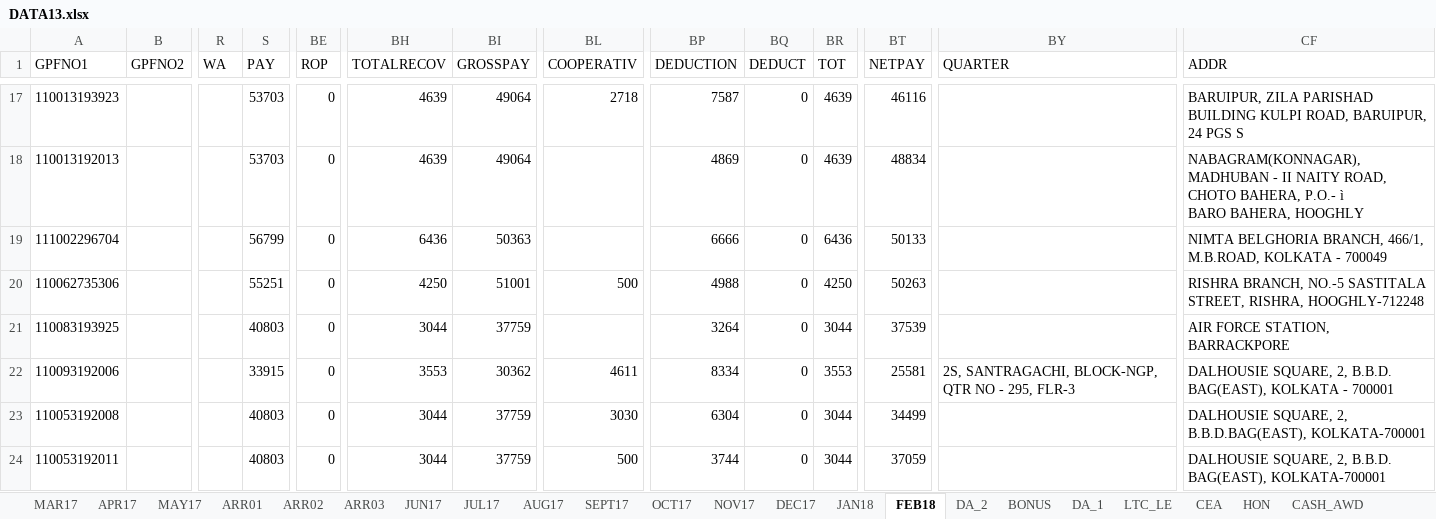
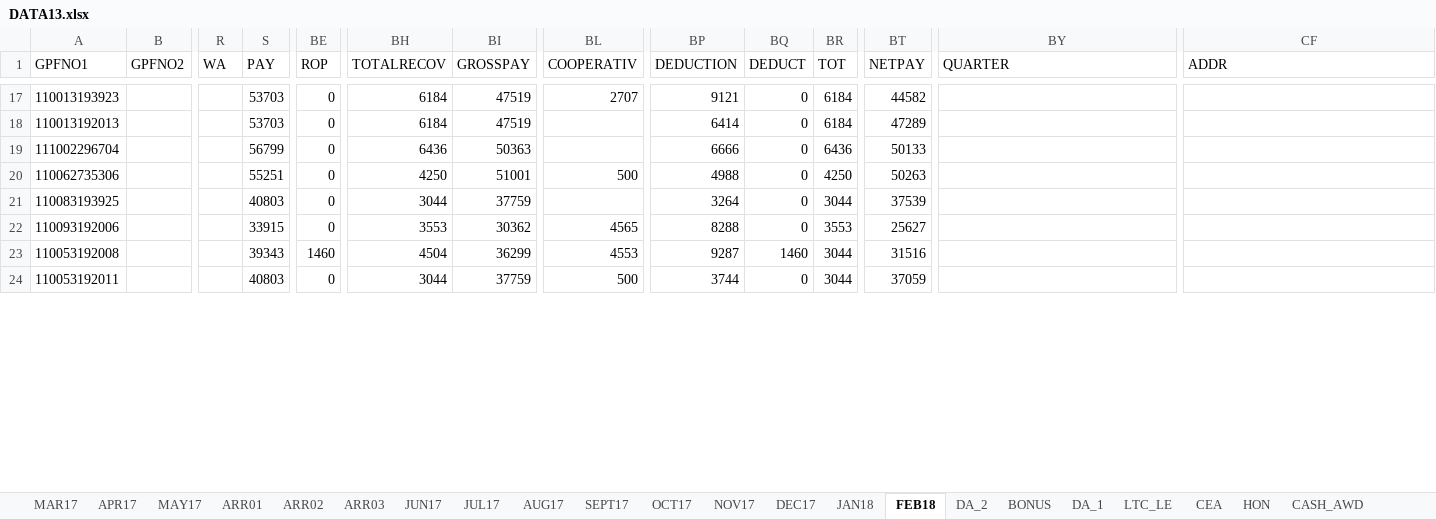
Before and after one commit to sda07/pyBill, an Excel workbook: python/DATA13.xlsx, sheet FEB18, drawn as a sheet; only a part is shown, gaps mark what is left out; values as stored, in another font and other column widths than the file's, no borders; table styles not drawn; ↵ is a line break in a cell; the diff covers the shown part only; the diff names each change by its address in the sheet, - before the commit and + after, or states it on an @@ line.

```diff
--- a/python/DATA13.xlsx (sheet FEB18)
+++ b/python/DATA13.xlsx (sheet FEB18)
-BH17:BH18 (TOTALRECOV): 4639
+BH17:BH18 (TOTALRECOV): 6184
-BI17:BI18 (GROSSPAY): 49064
+BI17:BI18 (GROSSPAY): 47519
-BL17 (COOPERATIV): 2718
+BL17 (COOPERATIV): 2707
-BP17 (DEDUCTION): 7587
+BP17 (DEDUCTION): 9121
-BR17:BR18 (TOT): 4639
+BR17:BR18 (TOT): 6184
-BT17 (NETPAY): 46116
+BT17 (NETPAY): 44582
-CF17 (ADDR): BARUIPUR, ZILA PARISHAD BUILDING KULPI ROAD, BARUIPUR, 24 PGS S
+CF17 (ADDR): (empty)
-BP18 (DEDUCTION): 4869
+BP18 (DEDUCTION): 6414
-BT18 (NETPAY): 48834
+BT18 (NETPAY): 47289
-CF18 (ADDR): NABAGRAM(KONNAGAR), MADHUBAN - II NAITY ROAD, CHOTO BAHERA, P.O.- ì ↵ BARO BAHERA, HOOGHLY
+CF18 (ADDR): (empty)
-CF19 (ADDR): NIMTA BELGHORIA BRANCH, 466/1, M.B.ROAD, KOLKATA - 700049
+CF19 (ADDR): (empty)
-CF20 (ADDR): RISHRA BRANCH, NO.-5 SASTITALA STREET, RISHRA, HOOGHLY-712248
+CF20 (ADDR): (empty)
-CF21 (ADDR): AIR FORCE STATION, BARRACKPORE
+CF21 (ADDR): (empty)
-BL22 (COOPERATIV): 4611
+BL22 (COOPERATIV): 4565
-BP22 (DEDUCTION): 8334
+BP22 (DEDUCTION): 8288
-BT22 (NETPAY): 25581
+BT22 (NETPAY): 25627
-BY22 (QUARTER): 2S, SANTRAGACHI, BLOCK-NGP, QTR NO - 295, FLR-3
+BY22 (QUARTER): (empty)
-CF22 (ADDR): DALHOUSIE SQUARE, 2, B.B.D. BAG(EAST), KOLKATA - 700001
+CF22 (ADDR): (empty)
-S23 (PAY): 40803
+S23 (PAY): 39343
-BE23 (ROP): 0
+BE23 (ROP): 1460
-BH23 (TOTALRECOV): 3044
+BH23 (TOTALRECOV): 4504
-BI23 (GROSSPAY): 37759
+BI23 (GROSSPAY): 36299
-BL23 (COOPERATIV): 3030
+BL23 (COOPERATIV): 4553
-BP23 (DEDUCTION): 6304
+BP23 (DEDUCTION): 9287
-BQ23 (DEDUCT): 0
+BQ23 (DEDUCT): 1460
-BT23 (NETPAY): 34499
+BT23 (NETPAY): 31516
-CF23 (ADDR): DALHOUSIE SQUARE, 2, B.B.D.BAG(EAST), KOLKATA-700001
+CF23 (ADDR): (empty)
-CF24 (ADDR): DALHOUSIE SQUARE, 2, B.B.D. BAG(EAST), KOLKATA-700001
+CF24 (ADDR): (empty)
```
Also changed, not shown: 3 removed rows and 890 edited cells elsewhere in this sheet, sheet JAN18, sheet DEC17, sheet HON, sheet ARR03, python/savings.xlsx, 4 other files.
